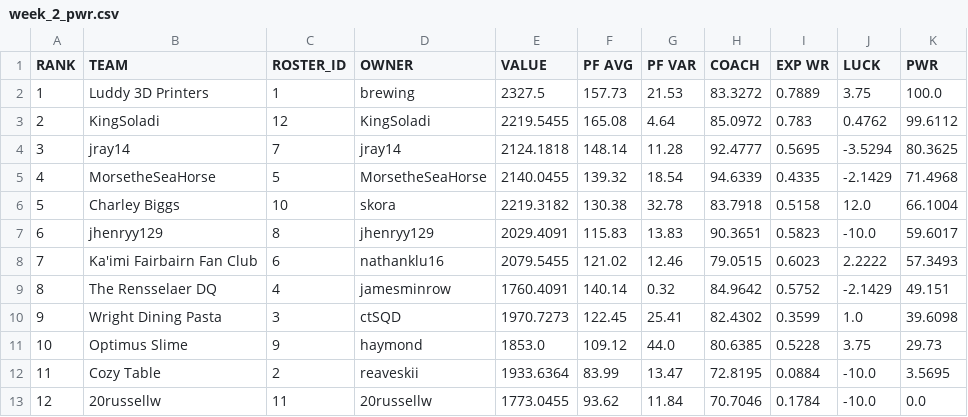
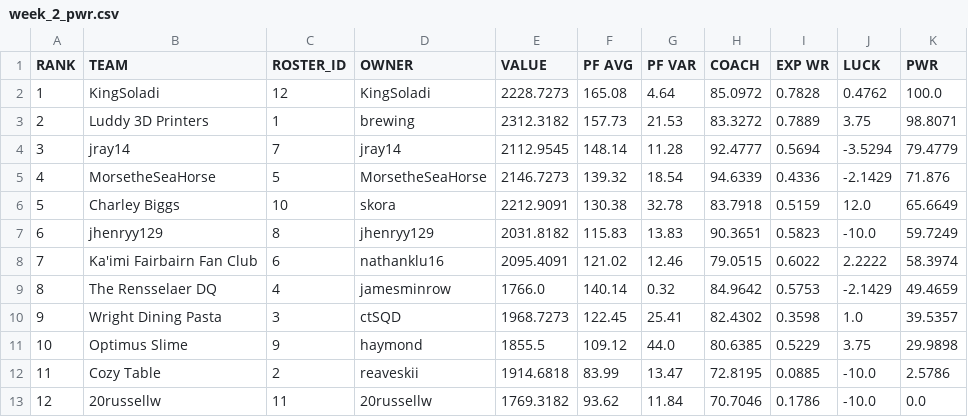
Before and after one commit to le-pantman/dynasty-power-rankings, a CSV file: reports/2026/week_2_csv/week_2_pwr.csv, drawn as a sheet.

```diff
--- a/reports/2026/week_2_csv/week_2_pwr.csv
+++ b/reports/2026/week_2_csv/week_2_pwr.csv
@@ -1,13 +1,13 @@
 RANK,TEAM,ROSTER_ID,OWNER,VALUE,PF AVG,PF VAR,COACH,EXP WR,LUCK,PWR
-1,Luddy 3D Printers,1,brewing,2327.5,157.73,21.53,83.3272,0.7889,3.75,100.0
-2,KingSoladi,12,KingSoladi,2219.5455,165.08,4.64,85.0972,0.783,0.4762,99.6112
-3,jray14,7,jray14,2124.1818,148.14,11.28,92.4777,0.5695,-3.5294,80.3625
-4,MorsetheSeaHorse,5,MorsetheSeaHorse,2140.0455,139.32,18.54,94.6339,0.4335,-2.1429,71.4968
-5,Charley Biggs,10,skora,2219.3182,130.38,32.78,83.7918,0.5158,12.0,66.1004
-6,jhenryy129,8,jhenryy129,2029.4091,115.83,13.83,90.3651,0.5823,-10.0,59.6017
-7,Ka'imi Fairbairn Fan Club,6,nathanklu16,2079.5455,121.02,12.46,79.0515,0.6023,2.2222,57.3493
-8,The Rensselaer DQ,4,jamesminrow,1760.4091,140.14,0.32,84.9642,0.5752,-2.1429,49.151
-9,Wright Dining Pasta,3,ctSQD,1970.7273,122.45,25.41,82.4302,0.3599,1.0,39.6098
-10,Optimus Slime,9,haymond,1853.0,109.12,44.0,80.6385,0.5228,3.75,29.73
-11,Cozy Table,2,reaveskii,1933.6364,83.99,13.47,72.8195,0.0884,-10.0,3.5695
-12,20russellw,11,20russellw,1773.0455,93.62,11.84,70.7046,0.1784,-10.0,0.0
+1,KingSoladi,12,KingSoladi,2228.7273,165.08,4.64,85.0972,0.7828,0.4762,100.0
+2,Luddy 3D Printers,1,brewing,2312.3182,157.73,21.53,83.3272,0.7889,3.75,98.8071
+3,jray14,7,jray14,2112.9545,148.14,11.28,92.4777,0.5694,-3.5294,79.4779
+4,MorsetheSeaHorse,5,MorsetheSeaHorse,2146.7273,139.32,18.54,94.6339,0.4336,-2.1429,71.876
+5,Charley Biggs,10,skora,2212.9091,130.38,32.78,83.7918,0.5159,12.0,65.6649
+6,jhenryy129,8,jhenryy129,2031.8182,115.83,13.83,90.3651,0.5823,-10.0,59.7249
+7,Ka'imi Fairbairn Fan Club,6,nathanklu16,2095.4091,121.02,12.46,79.0515,0.6022,2.2222,58.3974
+8,The Rensselaer DQ,4,jamesminrow,1766.0,140.14,0.32,84.9642,0.5753,-2.1429,49.4659
+9,Wright Dining Pasta,3,ctSQD,1968.7273,122.45,25.41,82.4302,0.3598,1.0,39.5357
+10,Optimus Slime,9,haymond,1855.5,109.12,44.0,80.6385,0.5229,3.75,29.9898
+11,Cozy Table,2,reaveskii,1914.6818,83.99,13.47,72.8195,0.0885,-10.0,2.5786
+12,20russellw,11,20russellw,1769.3182,93.62,11.84,70.7046,0.1786,-10.0,0.0
```
Also changed, not shown: reports/2026/week_2_csv/week_2_long.csv, reports/2026/week_2_csv/week_2_overall.csv, 1 other file.
